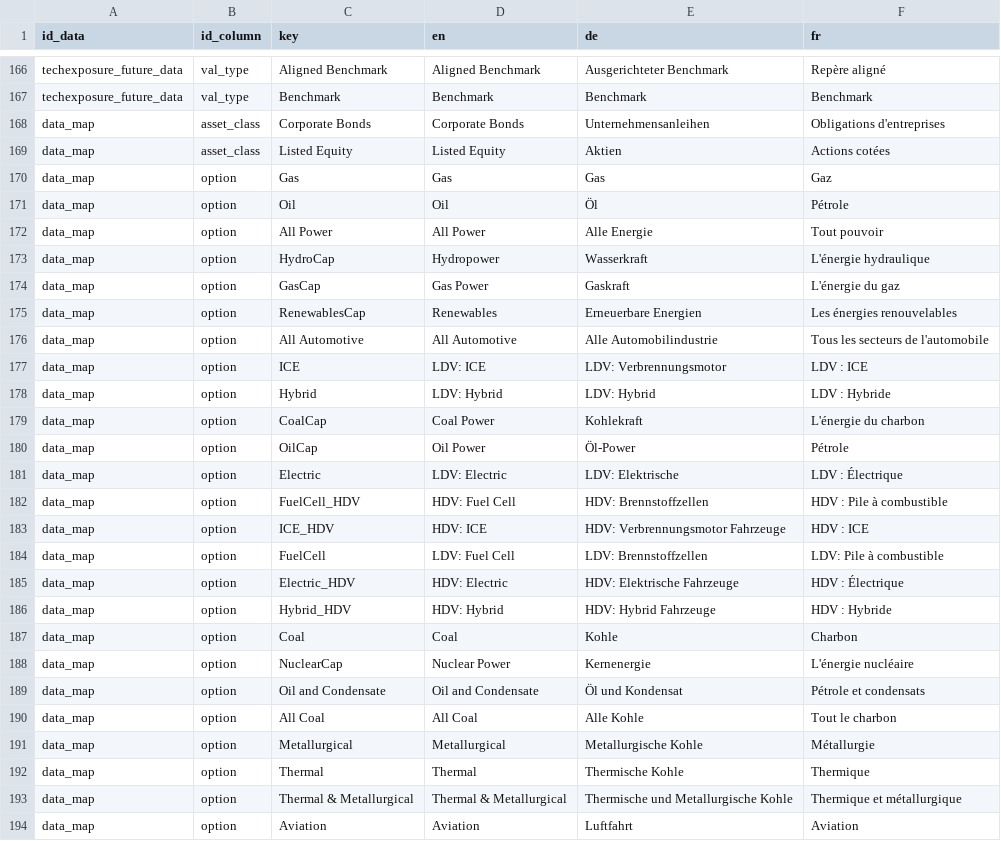
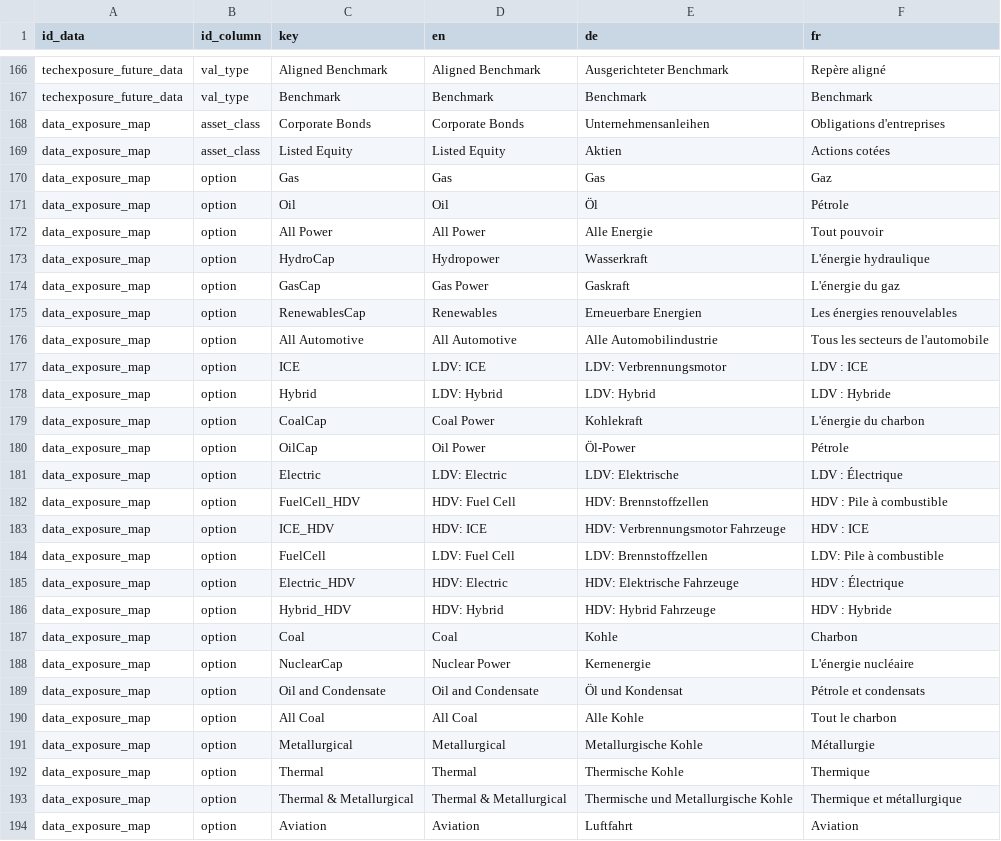
Before and after one commit to RMI-PACTA/pacta.interactive.plot, a CSV file: data-raw/dataframe_translations.csv, drawn as a sheet; only a part is shown, gaps mark what is left out; the diff covers the shown part only.

Commit message:
add exposure map (#2)
this includes all the stuff to add an interactive exposure map chart, similar to PR #1
* add the map library from create_interactive_report and its dependency libraries
* add world json data for making D3 maps
* change data_map translations to data_exposure_map translations
* import countrycode which is needed for exposure_map_chart
* add exposure_map_chart functions and documentation, and export the functions
* combine argument descriptions of width and height

```diff
--- a/data-raw/dataframe_translations.csv
+++ b/data-raw/dataframe_translations.csv
@@ -167,28 +167,28 @@ techexposure_future_data,val_type,Aligned Benchmark,Aligned Benchmark,Ausgericht
 techexposure_future_data,val_type,Benchmark,Benchmark,Benchmark,Benchmark
-data_map,asset_class,Corporate Bonds,Corporate Bonds,Unternehmensanleihen,Obligations d'entreprises
-data_map,asset_class,Listed Equity,Listed Equity,Aktien,Actions cotées
-data_map,option,Gas,Gas,Gas,Gaz
-data_map,option,Oil,Oil,Öl,Pétrole
-data_map,option,All Power,All Power,Alle Energie,Tout pouvoir
-data_map,option,HydroCap,Hydropower,Wasserkraft,L'énergie hydraulique
-data_map,option,GasCap,Gas Power,Gaskraft,L'énergie du gaz
-data_map,option,RenewablesCap,Renewables,Erneuerbare Energien,Les énergies renouvelables
-data_map,option,All Automotive,All Automotive,Alle Automobilindustrie,Tous les secteurs de l'automobile
-data_map,option,ICE,LDV: ICE,LDV: Verbrennungsmotor,LDV : ICE
-data_map,option,Hybrid,LDV: Hybrid,LDV: Hybrid,LDV : Hybride
-data_map,option,CoalCap,Coal Power,Kohlekraft,L'énergie du charbon
-data_map,option,OilCap,Oil Power,Öl-Power,Pétrole
-data_map,option,Electric,LDV: Electric,LDV: Elektrische,LDV : Électrique
-data_map,option,FuelCell_HDV,HDV: Fuel Cell,HDV: Brennstoffzellen,HDV : Pile à combustible
-data_map,option,ICE_HDV,HDV: ICE,HDV: Verbrennungsmotor Fahrzeuge,HDV : ICE
-data_map,option,FuelCell,LDV: Fuel Cell,LDV: Brennstoffzellen,LDV: Pile à combustible
-data_map,option,Electric_HDV,HDV: Electric,HDV: Elektrische Fahrzeuge,HDV : Électrique
-data_map,option,Hybrid_HDV,HDV: Hybrid,HDV: Hybrid Fahrzeuge,HDV : Hybride
-data_map,option,Coal,Coal,Kohle,Charbon
-data_map,option,NuclearCap,Nuclear Power,Kernenergie,L'énergie nucléaire
-data_map,option,Oil and Condensate,Oil and Condensate,Öl und Kondensat,Pétrole et condensats
-data_map,option,All Coal,All Coal,Alle Kohle,Tout le charbon
-data_map,option,Metallurgical,Metallurgical,Metallurgische Kohle,Métallurgie
-data_map,option,Thermal,Thermal,Thermische Kohle,Thermique
-data_map,option,Thermal & Metallurgical,Thermal & Metallurgical,Thermische und Metallurgische Kohle,Thermique et métallurgique
-data_map,option,Aviation,Aviation,Luftfahrt,Aviation
+data_exposure_map,asset_class,Corporate Bonds,Corporate Bonds,Unternehmensanleihen,Obligations d'entreprises
+data_exposure_map,asset_class,Listed Equity,Listed Equity,Aktien,Actions cotées
+data_exposure_map,option,Gas,Gas,Gas,Gaz
+data_exposure_map,option,Oil,Oil,Öl,Pétrole
+data_exposure_map,option,All Power,All Power,Alle Energie,Tout pouvoir
+data_exposure_map,option,HydroCap,Hydropower,Wasserkraft,L'énergie hydraulique
+data_exposure_map,option,GasCap,Gas Power,Gaskraft,L'énergie du gaz
+data_exposure_map,option,RenewablesCap,Renewables,Erneuerbare Energien,Les énergies renouvelables
+data_exposure_map,option,All Automotive,All Automotive,Alle Automobilindustrie,Tous les secteurs de l'automobile
+data_exposure_map,option,ICE,LDV: ICE,LDV: Verbrennungsmotor,LDV : ICE
+data_exposure_map,option,Hybrid,LDV: Hybrid,LDV: Hybrid,LDV : Hybride
+data_exposure_map,option,CoalCap,Coal Power,Kohlekraft,L'énergie du charbon
+data_exposure_map,option,OilCap,Oil Power,Öl-Power,Pétrole
+data_exposure_map,option,Electric,LDV: Electric,LDV: Elektrische,LDV : Électrique
+data_exposure_map,option,FuelCell_HDV,HDV: Fuel Cell,HDV: Brennstoffzellen,HDV : Pile à combustible
+data_exposure_map,option,ICE_HDV,HDV: ICE,HDV: Verbrennungsmotor Fahrzeuge,HDV : ICE
+data_exposure_map,option,FuelCell,LDV: Fuel Cell,LDV: Brennstoffzellen,LDV: Pile à combustible
+data_exposure_map,option,Electric_HDV,HDV: Electric,HDV: Elektrische Fahrzeuge,HDV : Électrique
+data_exposure_map,option,Hybrid_HDV,HDV: Hybrid,HDV: Hybrid Fahrzeuge,HDV : Hybride
+data_exposure_map,option,Coal,Coal,Kohle,Charbon
+data_exposure_map,option,NuclearCap,Nuclear Power,Kernenergie,L'énergie nucléaire
+data_exposure_map,option,Oil and Condensate,Oil and Condensate,Öl und Kondensat,Pétrole et condensats
+data_exposure_map,option,All Coal,All Coal,Alle Kohle,Tout le charbon
+data_exposure_map,option,Metallurgical,Metallurgical,Metallurgische Kohle,Métallurgie
+data_exposure_map,option,Thermal,Thermal,Thermische Kohle,Thermique
+data_exposure_map,option,Thermal & Metallurgical,Thermal & Metallurgical,Thermische und Metallurgische Kohle,Thermique et métallurgique
+data_exposure_map,option,Aviation,Aviation,Luftfahrt,Aviation
```
Also changed, not shown: 30 edited cells elsewhere in this file, 11 other files.
